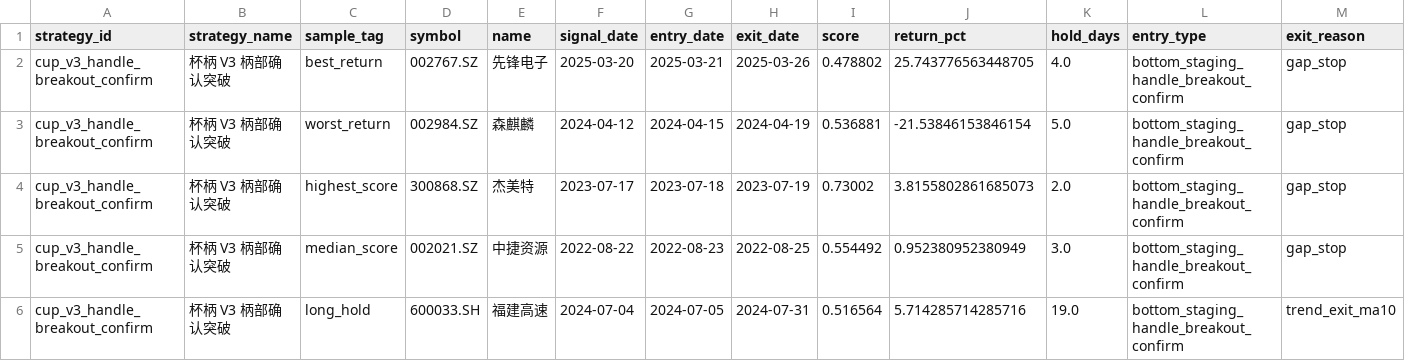
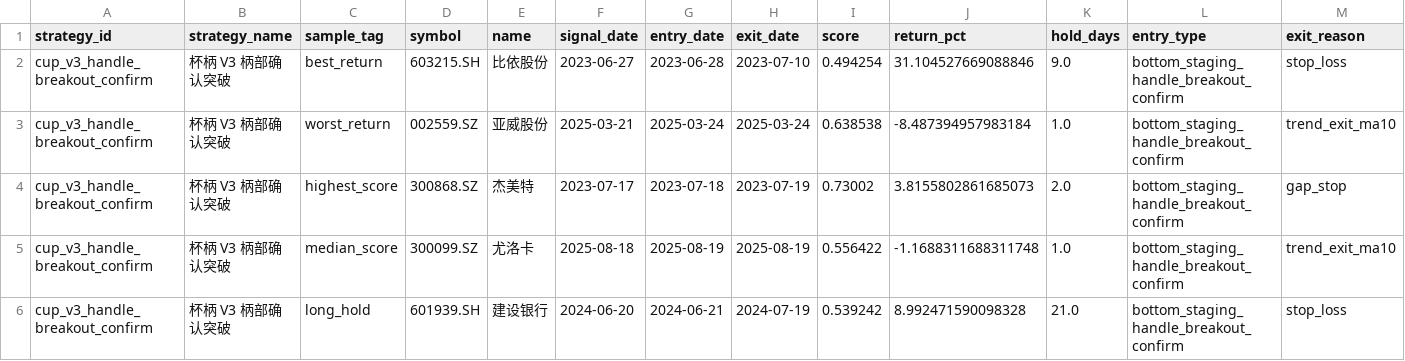
Before and after one commit to mengda0231/quant-strategy-lens, a CSV file: data/research/phase1/sample_reviews/cup_v3_handle_breakout_confirm_representative_samples.csv, drawn as a sheet.

```diff
--- a/data/research/phase1/sample_reviews/cup_v3_handle_breakout_confirm_representative_samples.csv
+++ b/data/research/phase1/sample_reviews/cup_v3_handle_breakout_confirm_representative_samples.csv
@@ -1,6 +1,6 @@
 strategy_id,strategy_name,sample_tag,symbol,name,signal_date,entry_date,exit_date,score,return_pct,hold_days,entry_type,exit_reason
-cup_v3_handle_breakout_confirm,杯柄 V3 柄部确认突破,best_return,002767.SZ,先锋电子,2025-03-20,2025-03-21,2025-03-26,0.478802,25.743776563448705,4.0,bottom_staging_handle_breakout_confirm,gap_stop
-cup_v3_handle_breakout_confirm,杯柄 V3 柄部确认突破,worst_return,002984.SZ,森麒麟,2024-04-12,2024-04-15,2024-04-19,0.536881,-21.53846153846154,5.0,bottom_staging_handle_breakout_confirm,gap_stop
+cup_v3_handle_breakout_confirm,杯柄 V3 柄部确认突破,best_return,603215.SH,比依股份,2023-06-27,2023-06-28,2023-07-10,0.494254,31.104527669088846,9.0,bottom_staging_handle_breakout_confirm,stop_loss
+cup_v3_handle_breakout_confirm,杯柄 V3 柄部确认突破,worst_return,002559.SZ,亚威股份,2025-03-21,2025-03-24,2025-03-24,0.638538,-8.487394957983184,1.0,bottom_staging_handle_breakout_confirm,trend_exit_ma10
 cup_v3_handle_breakout_confirm,杯柄 V3 柄部确认突破,highest_score,300868.SZ,杰美特,2023-07-17,2023-07-18,2023-07-19,0.73002,3.8155802861685073,2.0,bottom_staging_handle_breakout_confirm,gap_stop
-cup_v3_handle_breakout_confirm,杯柄 V3 柄部确认突破,median_score,002021.SZ,中捷资源,2022-08-22,2022-08-23,2022-08-25,0.554492,0.952380952380949,3.0,bottom_staging_handle_breakout_confirm,gap_stop
-cup_v3_handle_breakout_confirm,杯柄 V3 柄部确认突破,long_hold,600033.SH,福建高速,2024-07-04,2024-07-05,2024-07-31,0.516564,5.714285714285716,19.0,bottom_staging_handle_breakout_confirm,trend_exit_ma10
+cup_v3_handle_breakout_confirm,杯柄 V3 柄部确认突破,median_score,300099.SZ,尤洛卡,2025-08-18,2025-08-19,2025-08-19,0.556422,-1.1688311688311748,1.0,bottom_staging_handle_breakout_confirm,trend_exit_ma10
+cup_v3_handle_breakout_confirm,杯柄 V3 柄部确认突破,long_hold,601939.SH,建设银行,2024-06-20,2024-06-21,2024-07-19,0.539242,8.992471590098328,21.0,bottom_staging_handle_breakout_confirm,stop_loss
```
Also changed, not shown: data/lens/cup_v3_handle_breakout_confirm/equity_curve.csv, data/research/phase1/metrics_comparison.csv, 16 other files.
